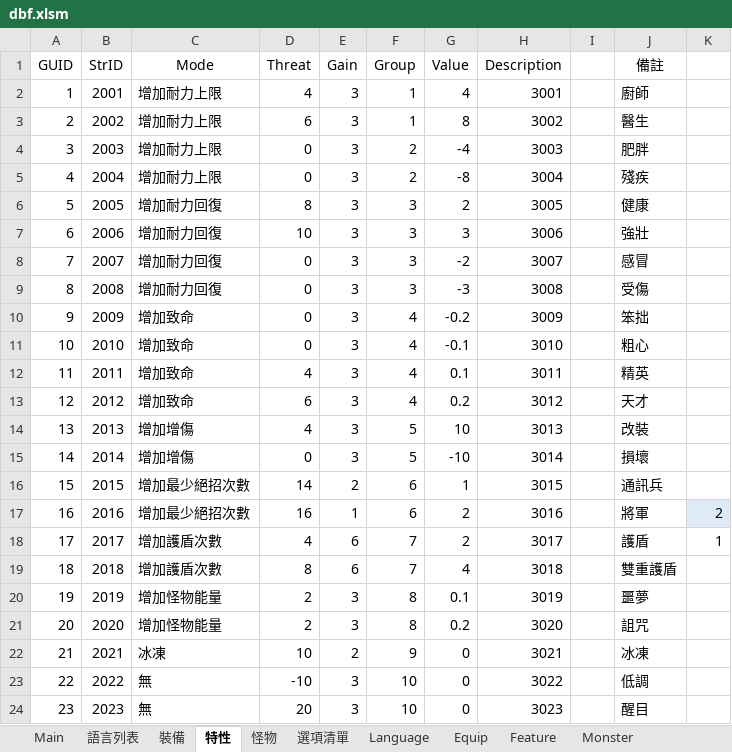
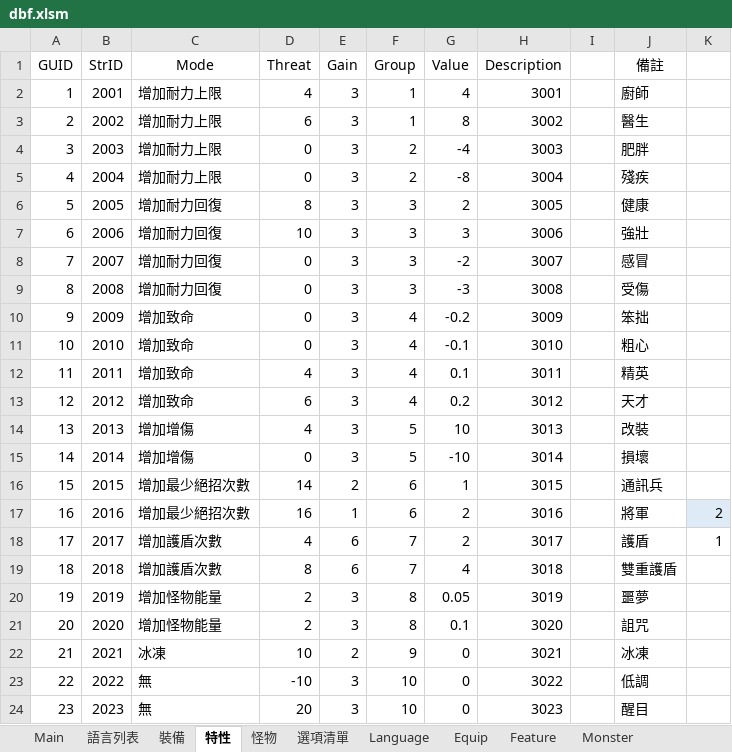
Before and after one commit to yinweli/project_acg, an Excel workbook: Doc/dbf.xlsm, sheet 特性, drawn as a sheet; values as stored, in another font and other column widths than the file's, no borders; table styles not drawn; the diff names each change by its address in the sheet, - before the commit and + after, or states it on an @@ line.

```diff
--- a/Doc/dbf.xlsm (sheet 特性)
+++ b/Doc/dbf.xlsm (sheet 特性)
-G20 (Value): 0.1
+G20 (Value): 0.05
-G21 (Value): 0.2
+G21 (Value): 0.1
```
Also changed, not shown: sheet 怪物, sheet Monster, sheet 語言列表, sheet Language, sheet Feature, 10 other files.
